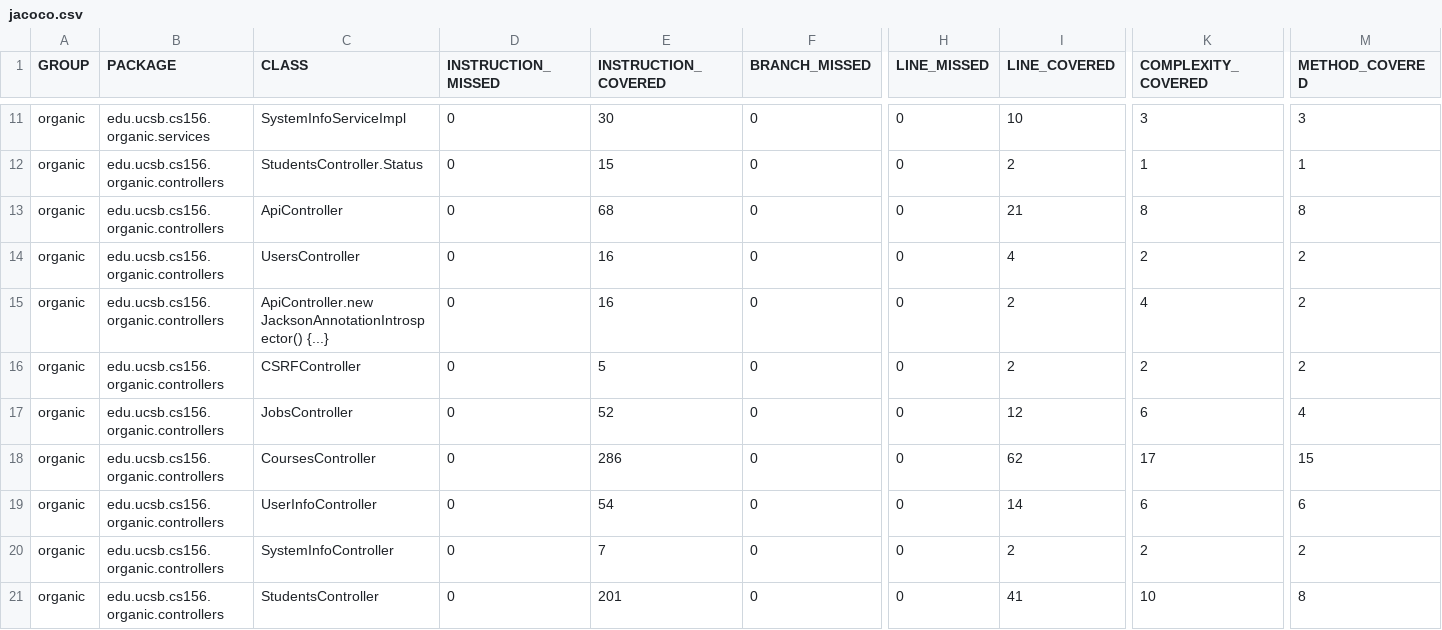
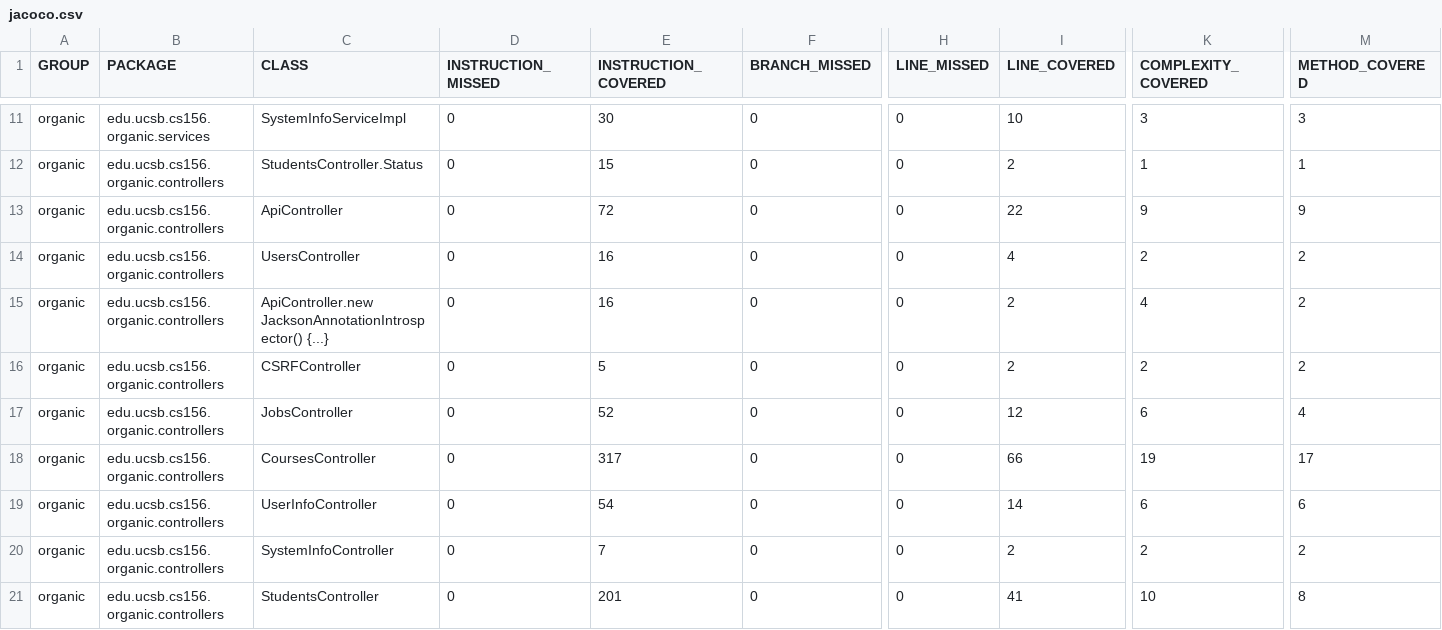
Before and after one commit to ucsb-cs156-f23/proj-organic-f23-6pm-1, a CSV file: prs/47/jacoco/jacoco.csv, drawn as a sheet; only a part is shown, gaps mark what is left out; the diff names each change by its address in the sheet, - before the commit and + after, or states it on an @@ line.

```diff
--- a/prs/47/jacoco/jacoco.csv
+++ b/prs/47/jacoco/jacoco.csv
-E13 (INSTRUCTION_COVERED): 68
+E13 (INSTRUCTION_COVERED): 72
-I13 (LINE_COVERED): 21
+I13 (LINE_COVERED): 22
-K13 (COMPLEXITY_COVERED): 8
+K13 (COMPLEXITY_COVERED): 9
-M13 (METHOD_COVERED): 8
+M13 (METHOD_COVERED): 9
-E18 (INSTRUCTION_COVERED): 286
+E18 (INSTRUCTION_COVERED): 317
-I18 (LINE_COVERED): 62
+I18 (LINE_COVERED): 66
-K18 (COMPLEXITY_COVERED): 17
+K18 (COMPLEXITY_COVERED): 19
-M18 (METHOD_COVERED): 15
+M18 (METHOD_COVERED): 17
```
Also changed, not shown: 10 other files.
